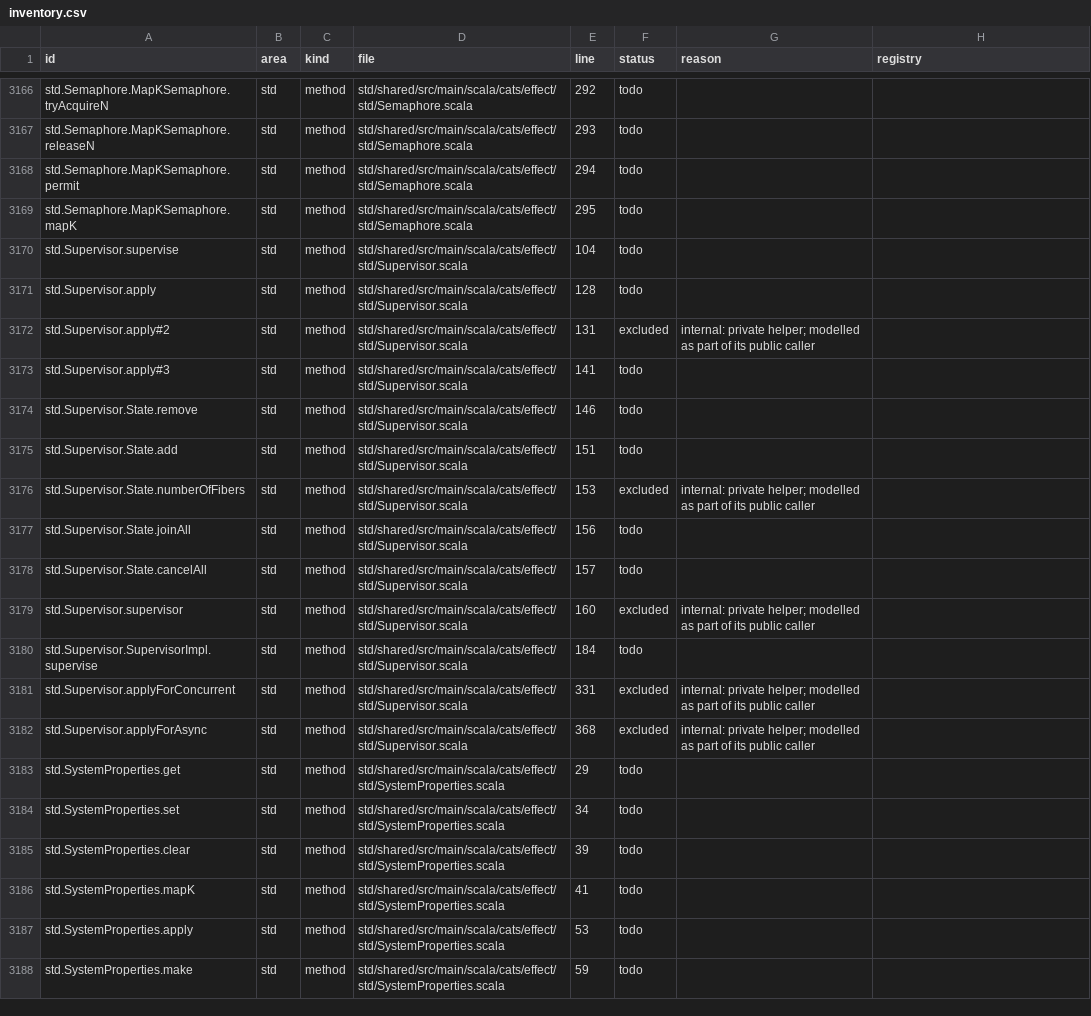
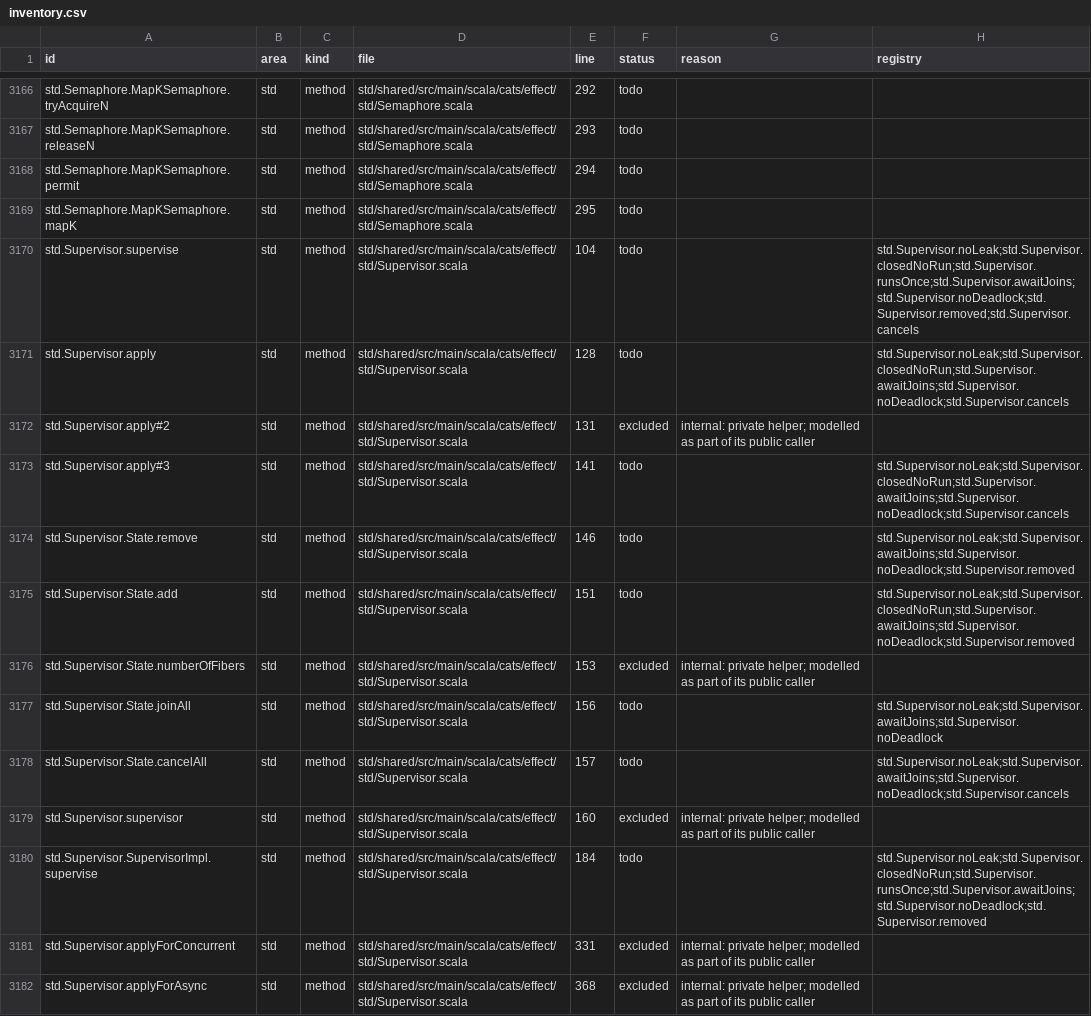
Before and after one commit to sideeffffect/cats-effect-in-lean, a CSV file: inventory/inventory.csv, drawn as a sheet; only a part is shown, gaps mark what is left out; the shorter side is filled out with more unchanged rows.

Commit message:
Track V: Supervisor statements, kernel witnesses and battery, smoke, registry/inventory, wiki; wrapper no longer embeds fa (codec growth fix)

```diff
--- a/inventory/inventory.csv
+++ b/inventory/inventory.csv
@@ -3169,13 +3169,13 @@ std.Semaphore.MapKSemaphore.permit,std,method,std/shared/src/main/scala/cats/eff
 std.Semaphore.MapKSemaphore.mapK,std,method,std/shared/src/main/scala/cats/effect/std/Semaphore.scala,295,todo,,
-std.Supervisor.supervise,std,method,std/shared/src/main/scala/cats/effect/std/Supervisor.scala,104,todo,,
-std.Supervisor.apply,std,method,std/shared/src/main/scala/cats/effect/std/Supervisor.scala,128,todo,,
+std.Supervisor.supervise,std,method,std/shared/src/main/scala/cats/effect/std/Supervisor.scala,104,todo,,std.Supervisor.noLeak;std.Supervisor.closedNoRun;std.Supervisor.runsOnce;std.Supervisor.awaitJoins;std.Supervisor.noDeadlock;std.Supervisor.removed;std.Supervisor.cancels
+std.Supervisor.apply,std,method,std/shared/src/main/scala/cats/effect/std/Supervisor.scala,128,todo,,std.Supervisor.noLeak;std.Supervisor.closedNoRun;std.Supervisor.awaitJoins;std.Supervisor.noDeadlock;std.Supervisor.cancels
 std.Supervisor.apply#2,std,method,std/shared/src/main/scala/cats/effect/std/Supervisor.scala,131,excluded,internal: private helper; modelled as part of its public caller,
-std.Supervisor.apply#3,std,method,std/shared/src/main/scala/cats/effect/std/Supervisor.scala,141,todo,,
-std.Supervisor.State.remove,std,method,std/shared/src/main/scala/cats/effect/std/Supervisor.scala,146,todo,,
-std.Supervisor.State.add,std,method,std/shared/src/main/scala/cats/effect/std/Supervisor.scala,151,todo,,
+std.Supervisor.apply#3,std,method,std/shared/src/main/scala/cats/effect/std/Supervisor.scala,141,todo,,std.Supervisor.noLeak;std.Supervisor.closedNoRun;std.Supervisor.awaitJoins;std.Supervisor.noDeadlock;std.Supervisor.cancels
+std.Supervisor.State.remove,std,method,std/shared/src/main/scala/cats/effect/std/Supervisor.scala,146,todo,,std.Supervisor.noLeak;std.Supervisor.awaitJoins;std.Supervisor.noDeadlock;std.Supervisor.removed
+std.Supervisor.State.add,std,method,std/shared/src/main/scala/cats/effect/std/Supervisor.scala,151,todo,,std.Supervisor.noLeak;std.Supervisor.closedNoRun;std.Supervisor.awaitJoins;std.Supervisor.noDeadlock;std.Supervisor.removed
 std.Supervisor.State.numberOfFibers,std,method,std/shared/src/main/scala/cats/effect/std/Supervisor.scala,153,excluded,internal: private helper; modelled as part of its public caller,
-std.Supervisor.State.joinAll,std,method,std/shared/src/main/scala/cats/effect/std/Supervisor.scala,156,todo,,
-std.Supervisor.State.cancelAll,std,method,std/shared/src/main/scala/cats/effect/std/Supervisor.scala,157,todo,,
+std.Supervisor.State.joinAll,std,method,std/shared/src/main/scala/cats/effect/std/Supervisor.scala,156,todo,,std.Supervisor.noLeak;std.Supervisor.awaitJoins;std.Supervisor.noDeadlock
+std.Supervisor.State.cancelAll,std,method,std/shared/src/main/scala/cats/effect/std/Supervisor.scala,157,todo,,std.Supervisor.noLeak;std.Supervisor.awaitJoins;std.Supervisor.noDeadlock;std.Supervisor.cancels
 std.Supervisor.supervisor,std,method,std/shared/src/main/scala/cats/effect/std/Supervisor.scala,160,excluded,internal: private helper; modelled as part of its public caller,
-std.Supervisor.SupervisorImpl.supervise,std,method,std/shared/src/main/scala/cats/effect/std/Supervisor.scala,184,todo,,
+std.Supervisor.SupervisorImpl.supervise,std,method,std/shared/src/main/scala/cats/effect/std/Supervisor.scala,184,todo,,std.Supervisor.noLeak;std.Supervisor.closedNoRun;std.Supervisor.runsOnce;std.Supervisor.awaitJoins;std.Supervisor.noDeadlock;std.Supervisor.removed
 std.Supervisor.applyForConcurrent,std,method,std/shared/src/main/scala/cats/effect/std/Supervisor.scala,331,excluded,internal: private helper; modelled as part of its public caller,
```
Also changed, not shown: 21 other files.
